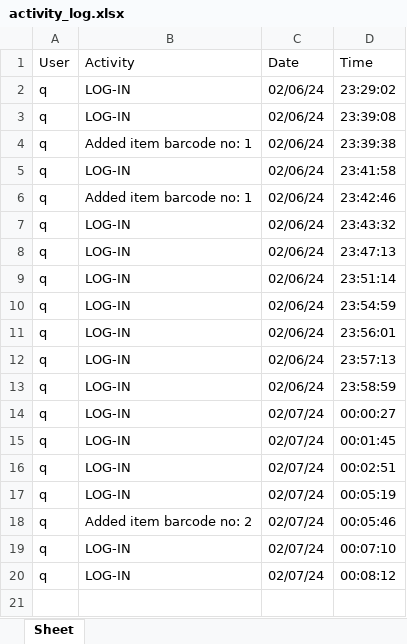
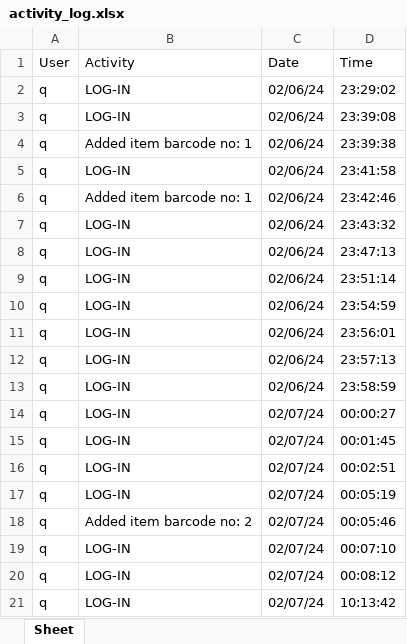
Before and after one commit to aumhadiyal/Malkhana, an Excel workbook: databases/activity_log.xlsx, sheet Sheet, drawn as a sheet; values as stored, in another font and other column widths than the file's, no borders; the diff names each change by its address in the sheet, - before the commit and + after, or states it on an @@ line.

```diff
--- a/databases/activity_log.xlsx (sheet Sheet)
+++ b/databases/activity_log.xlsx (sheet Sheet)
+row 21: q | LOG-IN | 02/07/24 | 10:13:42
```
Also changed, not shown: 3 other files.
